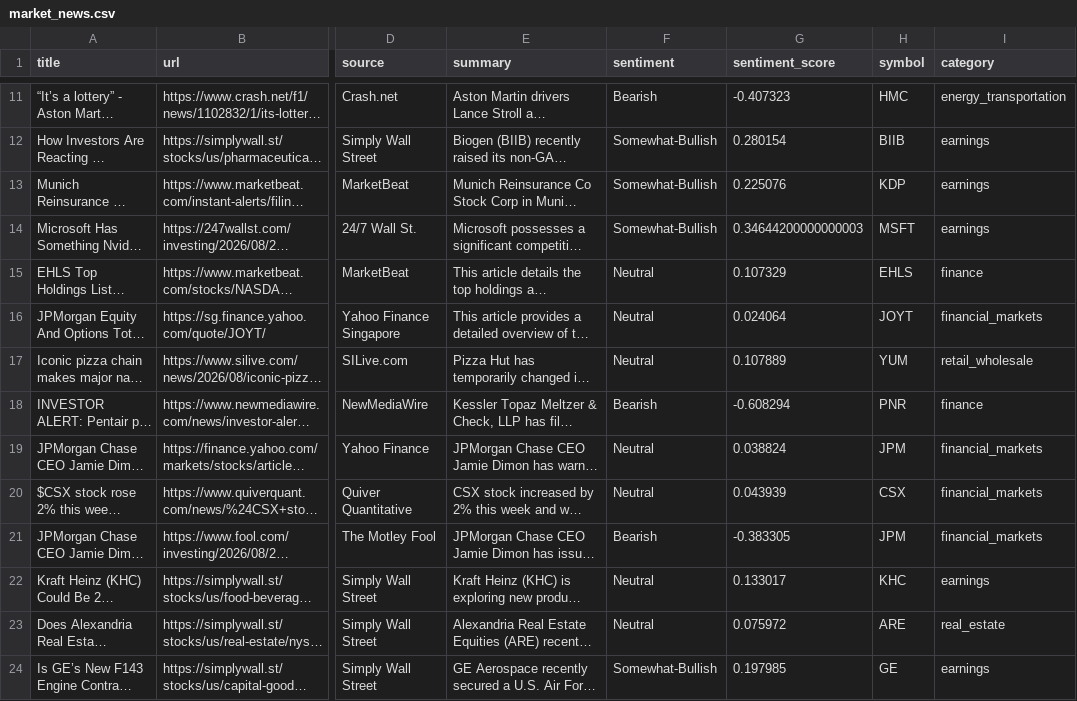
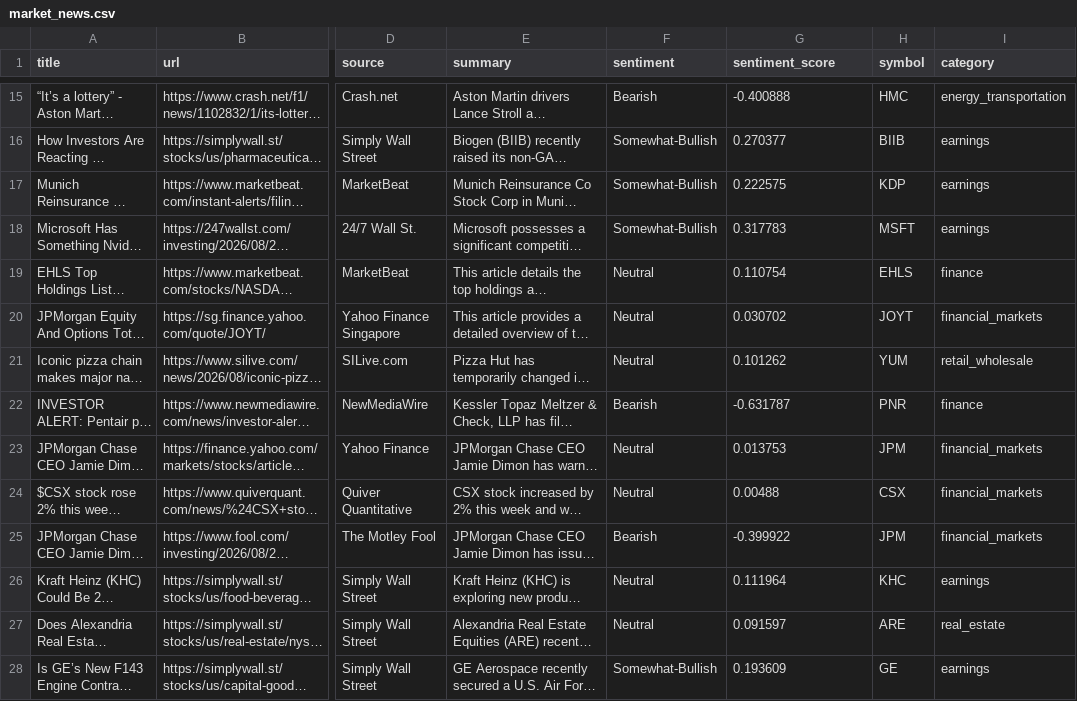
Before and after one commit to notrealmateja/r-screener, a CSV file: app/market_news.csv, drawn as a sheet; only a part is shown, gaps mark what is left out; long unchanged cells end in …; addresses are those after the commit; the diff covers the shown part only; the diff names each change by its address in the sheet, - before the commit and + after, or states it on an @@ line.

```diff
--- a/app/market_news.csv
+++ b/app/market_news.csv
-G15 (sentiment_score): -0.407323
+G15 (sentiment_score): -0.400888
-G16 (sentiment_score): 0.280154
+G16 (sentiment_score): 0.270377
-G17 (sentiment_score): 0.225076
+G17 (sentiment_score): 0.222575
-G18 (sentiment_score): 0.34644200000000003
+G18 (sentiment_score): 0.317783
-G19 (sentiment_score): 0.107329
+G19 (sentiment_score): 0.110754
-G20 (sentiment_score): 0.024064
+G20 (sentiment_score): 0.030702
-G21 (sentiment_score): 0.107889
+G21 (sentiment_score): 0.101262
-G22 (sentiment_score): -0.608294
+G22 (sentiment_score): -0.631787
-G23 (sentiment_score): 0.038824
+G23 (sentiment_score): 0.013753
-G24 (sentiment_score): 0.043939
+G24 (sentiment_score): 0.00488
-G25 (sentiment_score): -0.383305
+G25 (sentiment_score): -0.399922
-G26 (sentiment_score): 0.133017
+G26 (sentiment_score): 0.111964
-G27 (sentiment_score): 0.075972
+G27 (sentiment_score): 0.091597
-G28 (sentiment_score): 0.197985
+G28 (sentiment_score): 0.193609
```
Also changed, not shown: 5 added rows, 5 removed rows and 31 edited cells elsewhere in this file, app/sentiment_history.csv, app/stocktwits_trending.csv, 18 other files.
